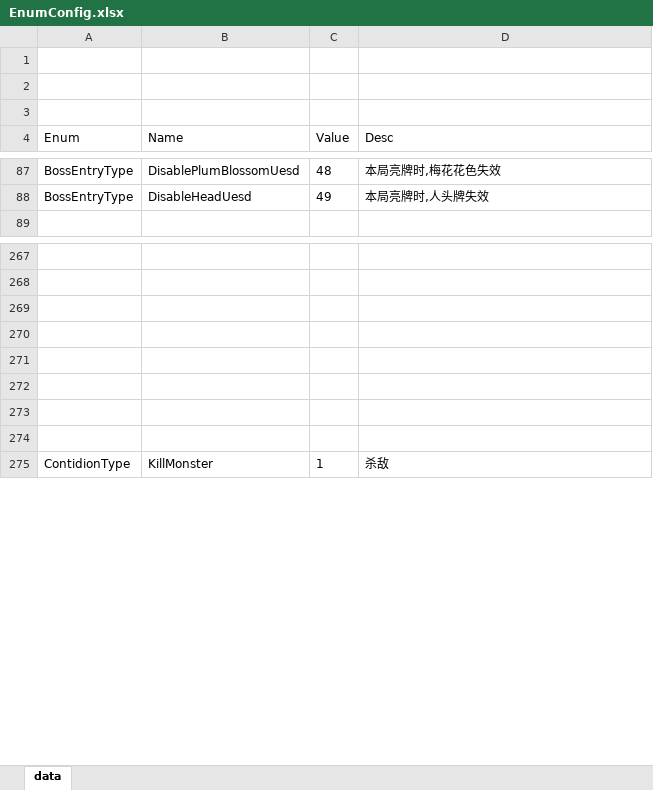
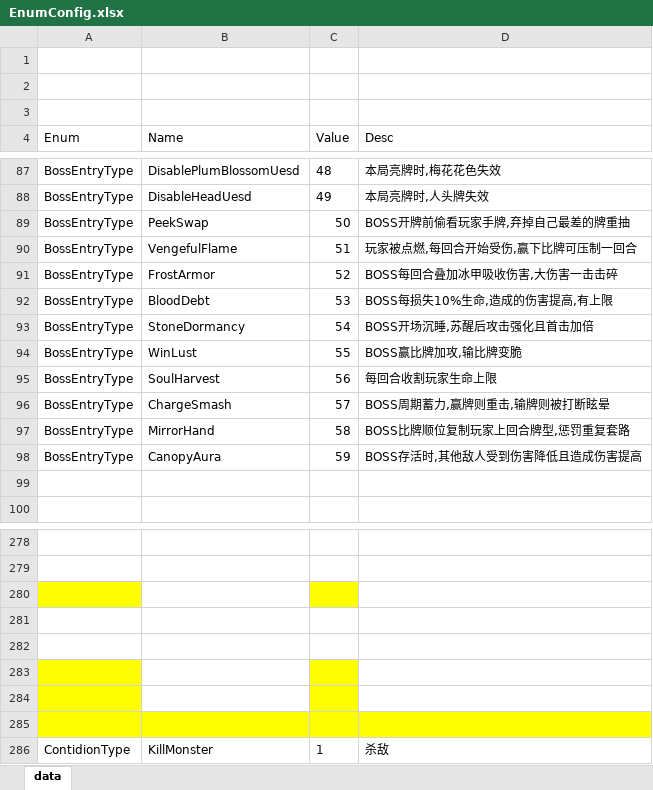
Before and after one commit to snakeazh/cardClient, an Excel workbook: Config/EnumConfig.xlsx, sheet data, drawn as a sheet; only a part is shown, gaps mark what is left out; values as stored, in another font and other column widths than the file's, no borders; addresses are those after the commit; the diff names each change by its address in the sheet, - before the commit and + after, or states it on an @@ line.

```diff
--- a/Config/EnumConfig.xlsx (sheet data)
+++ b/Config/EnumConfig.xlsx (sheet data)
+row 89: BossEntryType | PeekSwap | 50 | BOSS开牌前偷看玩家手牌,弃掉自己最差的牌重抽
+row 90: BossEntryType | VengefulFlame | 51 | 玩家被点燃,每回合开始受伤,赢下比牌可压制一回合
+row 91: BossEntryType | FrostArmor | 52 | BOSS每回合叠加冰甲吸收伤害,大伤害一击击碎
+row 92: BossEntryType | BloodDebt | 53 | BOSS每损失10%生命,造成的伤害提高,有上限
+row 93: BossEntryType | StoneDormancy | 54 | BOSS开场沉睡,苏醒后攻击强化且首击加倍
+row 94: BossEntryType | WinLust | 55 | BOSS赢比牌加攻,输比牌变脆
+row 95: BossEntryType | SoulHarvest | 56 | 每回合收割玩家生命上限
+row 96: BossEntryType | ChargeSmash | 57 | BOSS周期蓄力,赢牌则重击,输牌则被打断眩晕
+row 97: BossEntryType | MirrorHand | 58 | BOSS比牌顺位复制玩家上回合牌型,惩罚重复套路
+row 98: BossEntryType | CanopyAura | 59 | BOSS存活时,其他敌人受到伤害降低且造成伤害提高
+row 99: (empty)
-A280 fill: none
+A280 fill: #FFFF00
-C280 fill: none
+C280 fill: #FFFF00
-A283:A284 fill: none
+A283:A284 fill: #FFFF00
-C283:C284 fill: none
+C283:C284 fill: #FFFF00
-A285:D285 fill: none
+A285:D285 fill: #FFFF00
```
Also changed, not shown: Config/BossEntryConfig.xlsx, Config/HeroConfig.xlsx, 12 other files.
